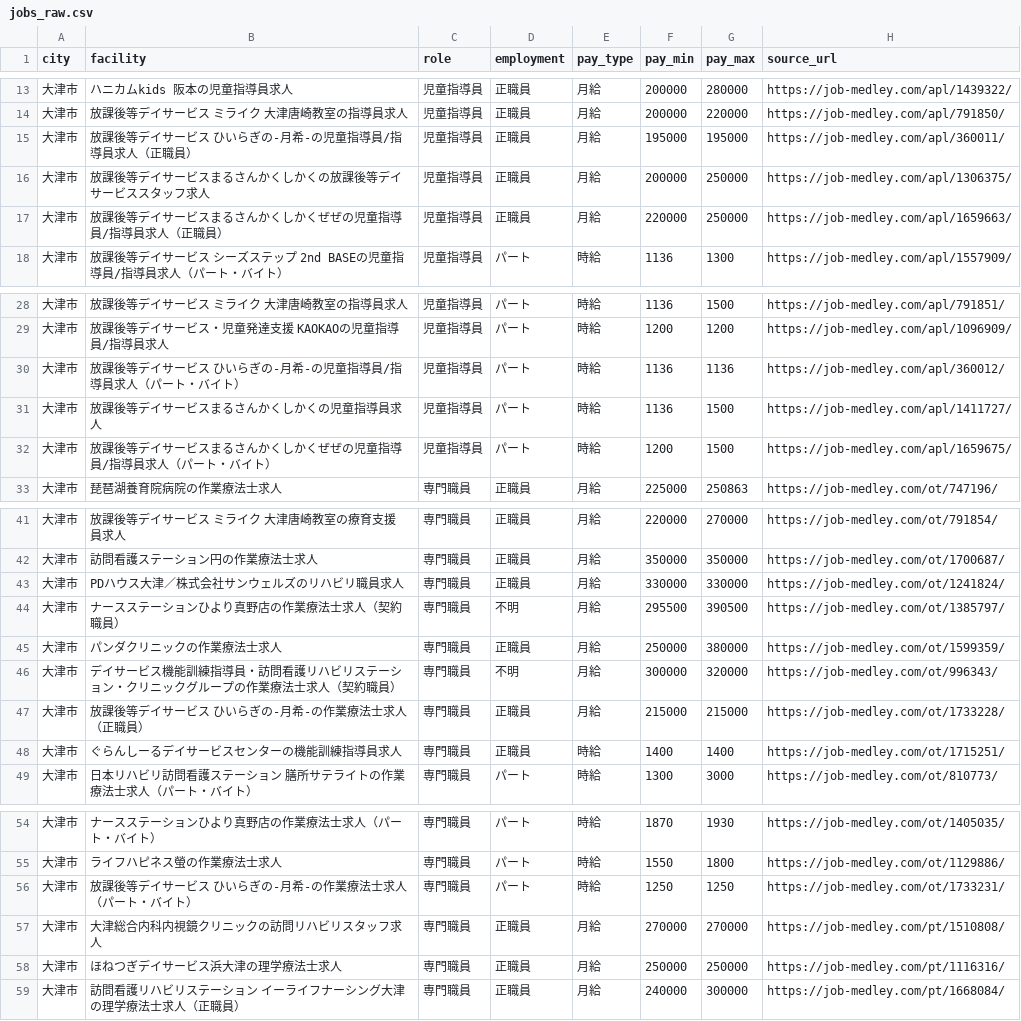
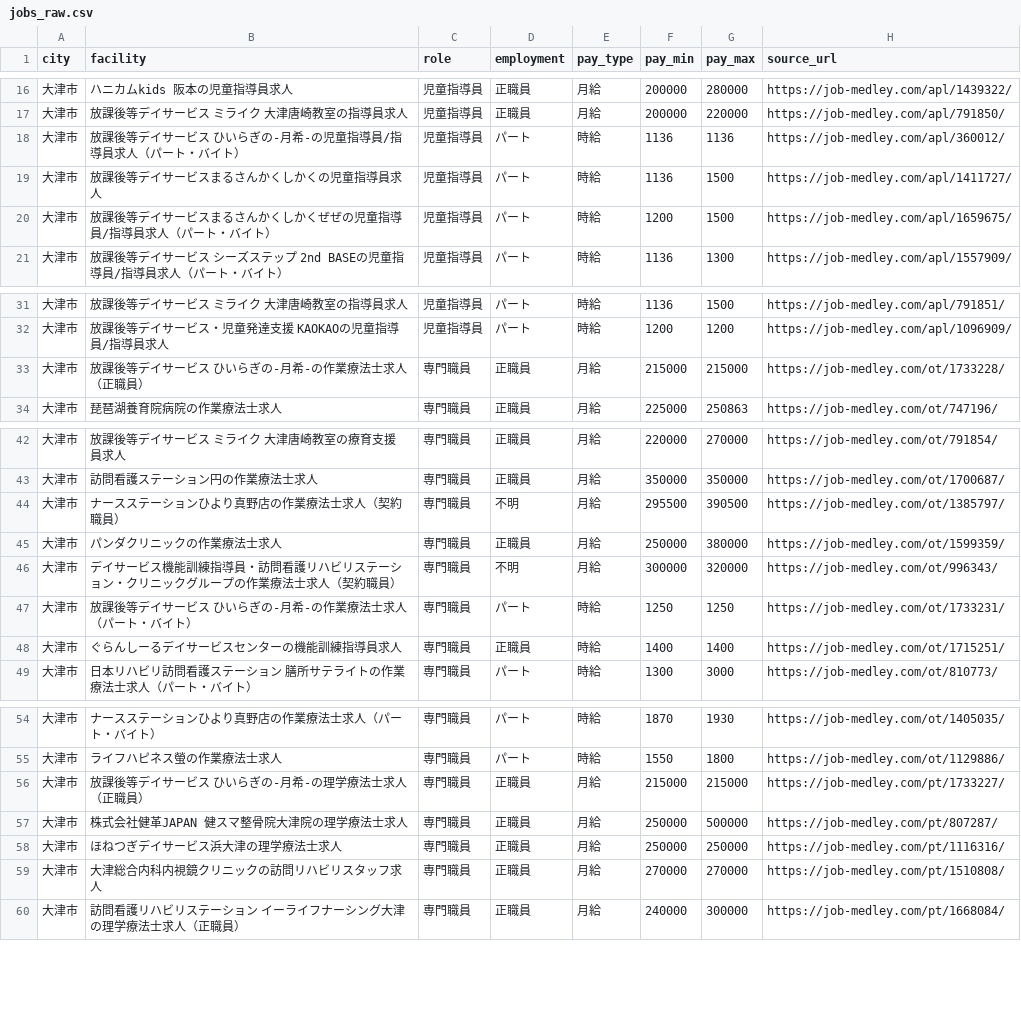
Before and after one commit to inoueakyoto-sketch/daycare-salary-report, a CSV file: data/jobs_raw.csv, drawn as a sheet; only a part is shown, gaps mark what is left out; the diff covers the shown part only.

```diff
--- a/data/jobs_raw.csv
+++ b/data/jobs_raw.csv
@@ -14,5 +17,5 @@ city,facility,role,employment,pay_type,pay_min,pay_max,source_url
 大津市,放課後等デイサービス ミライク 大津唐崎教室の指導員求人,児童指導員,正職員,月給,200000,220000,https://job-medley.com/apl/791850/
-大津市,放課後等デイサービス ひいらぎの-月希-の児童指導員/指導員求人（正職員）,児童指導員,正職員,月給,195000,195000,https://job-medley.com/apl/360011/
-大津市,放課後等デイサービスまるさんかくしかくの放課後等デイサービススタッフ求人,児童指導員,正職員,月給,200000,250000,https://job-medley.com/apl/1306375/
-大津市,放課後等デイサービスまるさんかくしかくぜぜの児童指導員/指導員求人（正職員）,児童指導員,正職員,月給,220000,250000,https://job-medley.com/apl/1659663/
+大津市,放課後等デイサービス ひいらぎの-月希-の児童指導員/指導員求人（パート・バイト）,児童指導員,パート,時給,1136,1136,https://job-medley.com/apl/360012/
+大津市,放課後等デイサービスまるさんかくしかくの児童指導員求人,児童指導員,パート,時給,1136,1500,https://job-medley.com/apl/1411727/
+大津市,放課後等デイサービスまるさんかくしかくぜぜの児童指導員/指導員求人（パート・バイト）,児童指導員,パート,時給,1200,1500,https://job-medley.com/apl/1659675/
 大津市,放課後等デイサービス シーズステップ 2nd BASEの児童指導員/指導員求人（パート・バイト）,児童指導員,パート,時給,1136,1300,https://job-medley.com/apl/1557909/
@@ -29,5 +32,3 @@ city,facility,role,employment,pay_type,pay_min,pay_max,source_url
 大津市,放課後等デイサービス・児童発達支援 KAOKAOの児童指導員/指導員求人,児童指導員,パート,時給,1200,1200,https://job-medley.com/apl/1096909/
-大津市,放課後等デイサービス ひいらぎの-月希-の児童指導員/指導員求人（パート・バイト）,児童指導員,パート,時給,1136,1136,https://job-medley.com/apl/360012/
-大津市,放課後等デイサービスまるさんかくしかくの児童指導員求人,児童指導員,パート,時給,1136,1500,https://job-medley.com/apl/1411727/
-大津市,放課後等デイサービスまるさんかくしかくぜぜの児童指導員/指導員求人（パート・バイト）,児童指導員,パート,時給,1200,1500,https://job-medley.com/apl/1659675/
+大津市,放課後等デイサービス ひいらぎの-月希-の作業療法士求人（正職員）,専門職員,正職員,月給,215000,215000,https://job-medley.com/ot/1733228/
 大津市,琵琶湖養育院病院の作業療法士求人,専門職員,正職員,月給,225000,250863,https://job-medley.com/ot/747196/
@@ -42,3 +43,2 @@ city,facility,role,employment,pay_type,pay_min,pay_max,source_url
 大津市,訪問看護ステーション円の作業療法士求人,専門職員,正職員,月給,350000,350000,https://job-medley.com/ot/1700687/
-大津市,PDハウス大津／株式会社サンウェルズのリハビリ職員求人,専門職員,正職員,月給,330000,330000,https://job-medley.com/ot/1241824/
 大津市,ナースステーションひより真野店の作業療法士求人（契約職員）,専門職員,不明,月給,295500,390500,https://job-medley.com/ot/1385797/
@@ -46,3 +46,3 @@ city,facility,role,employment,pay_type,pay_min,pay_max,source_url
 大津市,デイサービス機能訓練指導員・訪問看護リハビリステーション・クリニックグループの作業療法士求人（契約職員）,専門職員,不明,月給,300000,320000,https://job-medley.com/ot/996343/
-大津市,放課後等デイサービス ひいらぎの-月希-の作業療法士求人（正職員）,専門職員,正職員,月給,215000,215000,https://job-medley.com/ot/1733228/
+大津市,放課後等デイサービス ひいらぎの-月希-の作業療法士求人（パート・バイト）,専門職員,パート,時給,1250,1250,https://job-medley.com/ot/1733231/
 大津市,ぐらんしーるデイサービスセンターの機能訓練指導員求人,専門職員,正職員,時給,1400,1400,https://job-medley.com/ot/1715251/
@@ -55,5 +55,6 @@ city,facility,role,employment,pay_type,pay_min,pay_max,source_url
 大津市,ライフハピネス螢の作業療法士求人,専門職員,パート,時給,1550,1800,https://job-medley.com/ot/1129886/
-大津市,放課後等デイサービス ひいらぎの-月希-の作業療法士求人（パート・バイト）,専門職員,パート,時給,1250,1250,https://job-medley.com/ot/1733231/
+大津市,放課後等デイサービス ひいらぎの-月希-の理学療法士求人（正職員）,専門職員,正職員,月給,215000,215000,https://job-medley.com/pt/1733227/
+大津市,株式会社健革JAPAN 健スマ整骨院大津院の理学療法士求人,専門職員,正職員,月給,250000,500000,https://job-medley.com/pt/807287/
+大津市,ほねつぎデイサービス浜大津の理学療法士求人,専門職員,正職員,月給,250000,250000,https://job-medley.com/pt/1116316/
 大津市,大津総合内科内視鏡クリニックの訪問リハビリスタッフ求人,専門職員,正職員,月給,270000,270000,https://job-medley.com/pt/1510808/
-大津市,ほねつぎデイサービス浜大津の理学療法士求人,専門職員,正職員,月給,250000,250000,https://job-medley.com/pt/1116316/
 大津市,訪問看護リハビリステーション イーライフナーシング大津の理学療法士求人（正職員）,専門職員,正職員,月給,240000,300000,https://job-medley.com/pt/1668084/
```
Also changed, not shown: 3 added rows, 5 removed rows, 19 moved rows and 33 edited cells elsewhere in this file, 1 other file.
